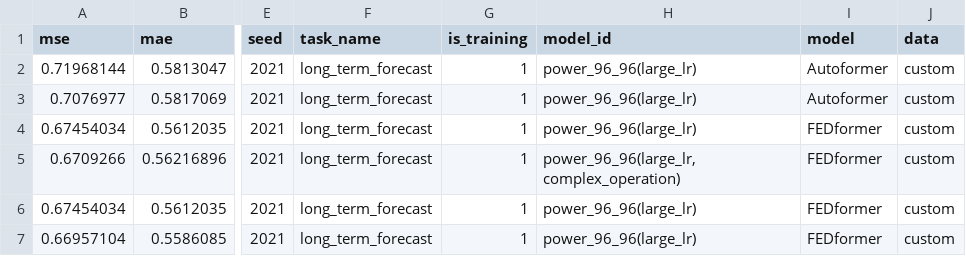
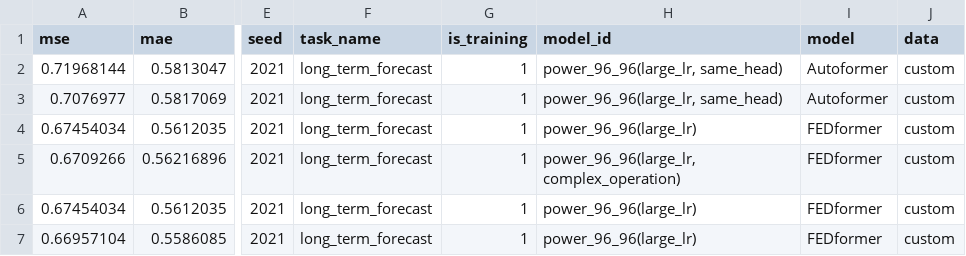
Before and after one commit to Jack251970/Time-Series-Library, a CSV file: data/long_term_forecast/data_paper.csv, drawn as a sheet; only a part is shown, gaps mark what is left out; the diff names each change by its address in the sheet, - before the commit and + after, or states it on an @@ line.

Commit message:
整理数据

```diff
--- a/data/long_term_forecast/data_paper.csv
+++ b/data/long_term_forecast/data_paper.csv
-H2:H3 (model_id): power_96_96(large_lr)
+H2:H3 (model_id): power_96_96(large_lr, same_head)
```
